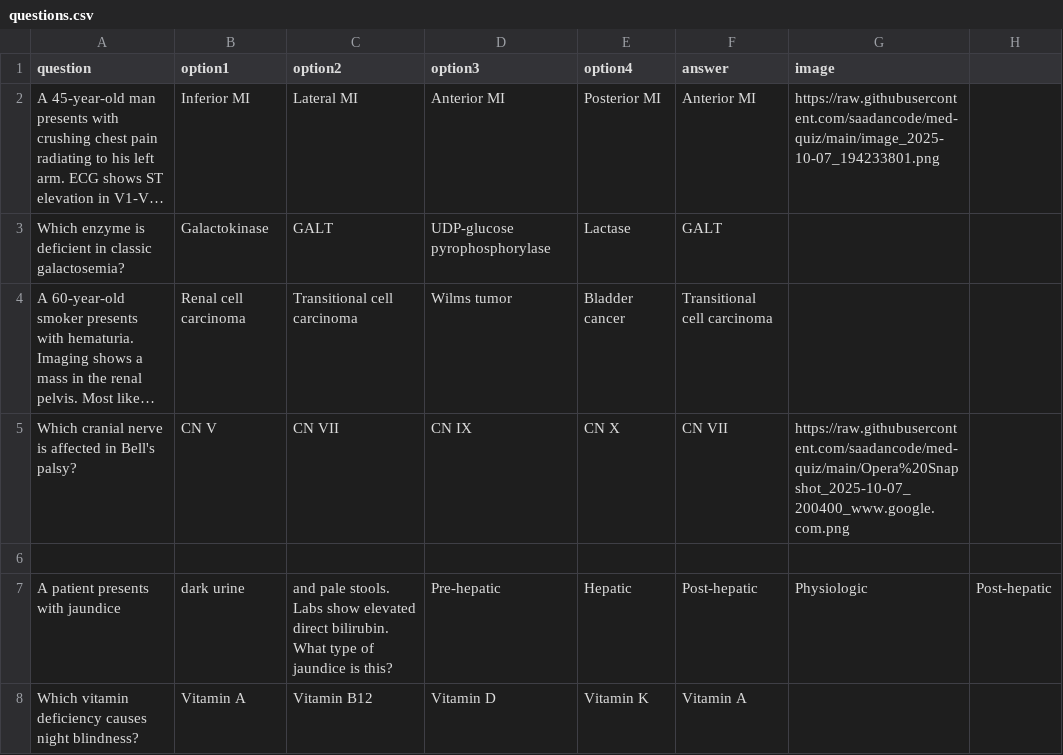
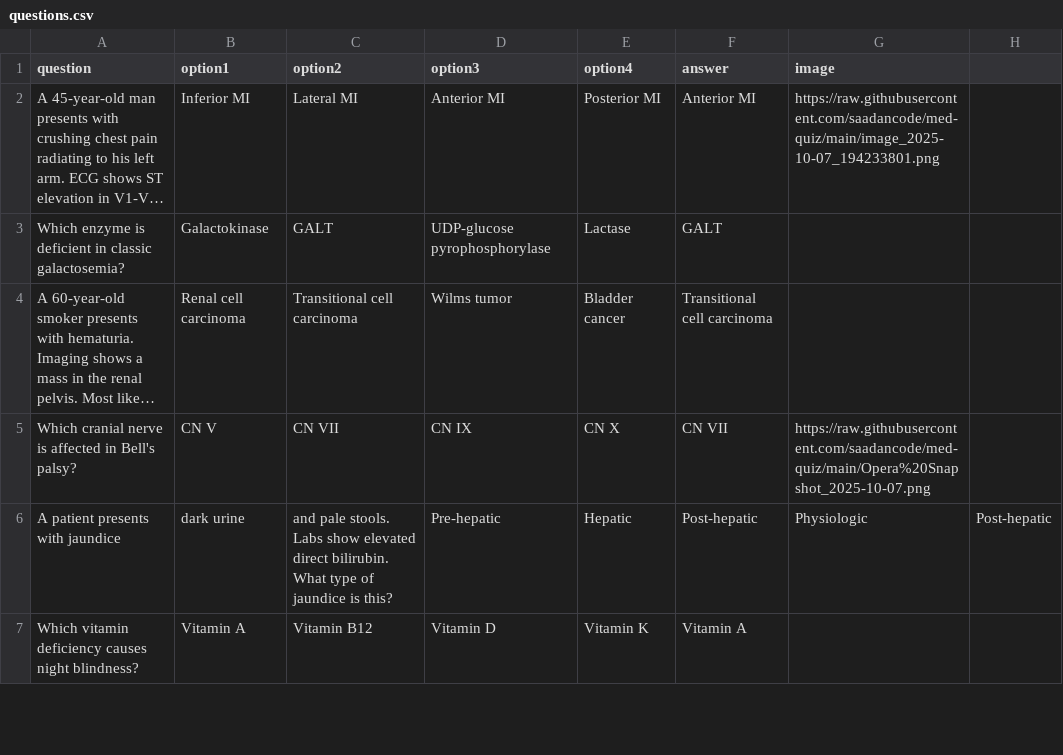
Before and after one commit to saadancode/med-quiz, a CSV file: questions.csv, drawn as a sheet; only a part is shown; long unchanged cells end in …; the diff names each change by its address in the sheet, - before the commit and + after, or states it on an @@ line.

Commit message:
Update questions.csv

```diff
--- a/questions.csv
+++ b/questions.csv
-G5 (image): https://raw.githubusercontent.com/saadancode/med-quiz/main/Opera%20Snapshot_2025-10-07_200400_www.google.com.png
+G5 (image): https://raw.githubusercontent.com/saadancode/med-quiz/main/Opera%20Snapshot_2025-10-07.png
-row 6: (empty)
```
